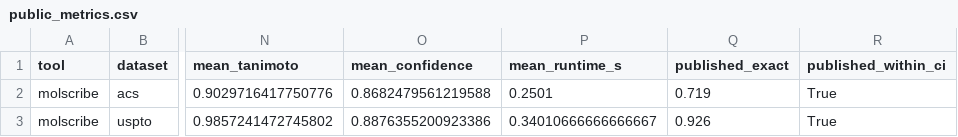
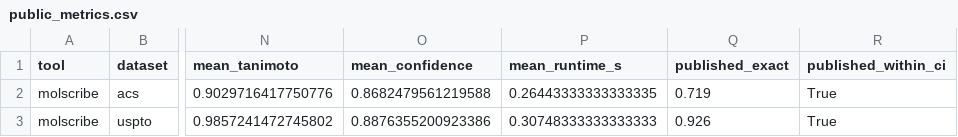
Before and after one commit to meshivanshsinghh/MolCensus, a CSV file: results/public/public_metrics.csv, drawn as a sheet; only a part is shown, gaps mark what is left out; the diff names each change by its address in the sheet, - before the commit and + after, or states it on an @@ line.

```diff
--- a/results/public/public_metrics.csv
+++ b/results/public/public_metrics.csv
-P2 (mean_runtime_s): 0.2501
+P2 (mean_runtime_s): 0.26443333333333335
-P3 (mean_runtime_s): 0.34010666666666667
+P3 (mean_runtime_s): 0.30748333333333333
```
Also changed, not shown: results/per_paper_metrics.csv, results/public/molscribe_predictions.csv, 9 other files.
